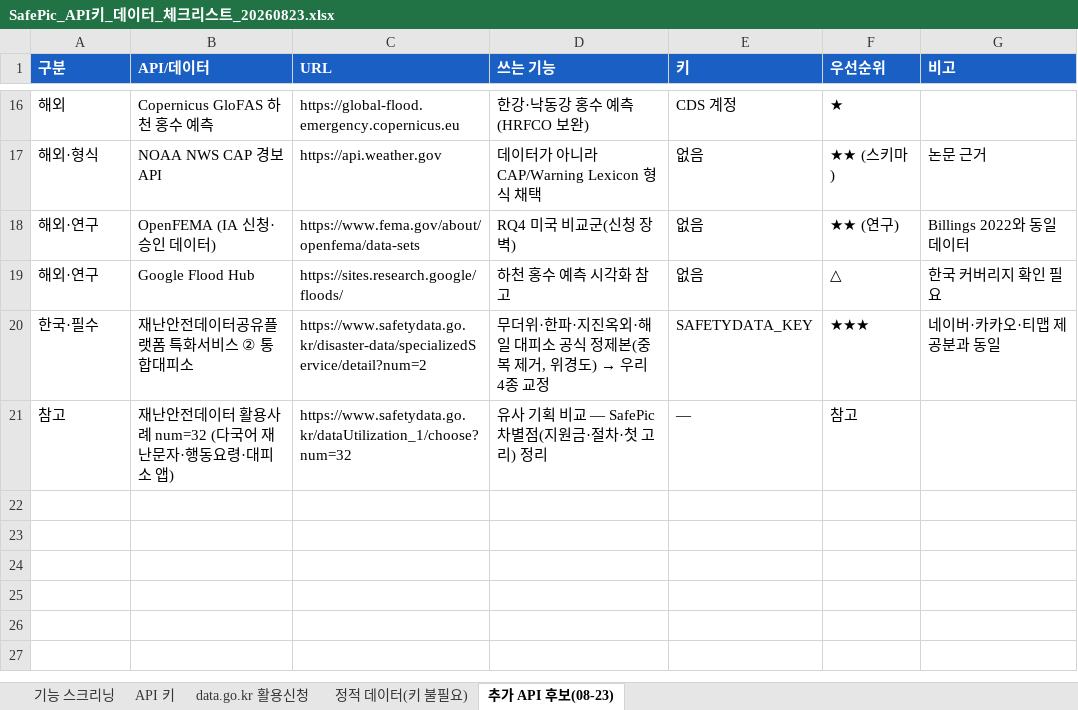
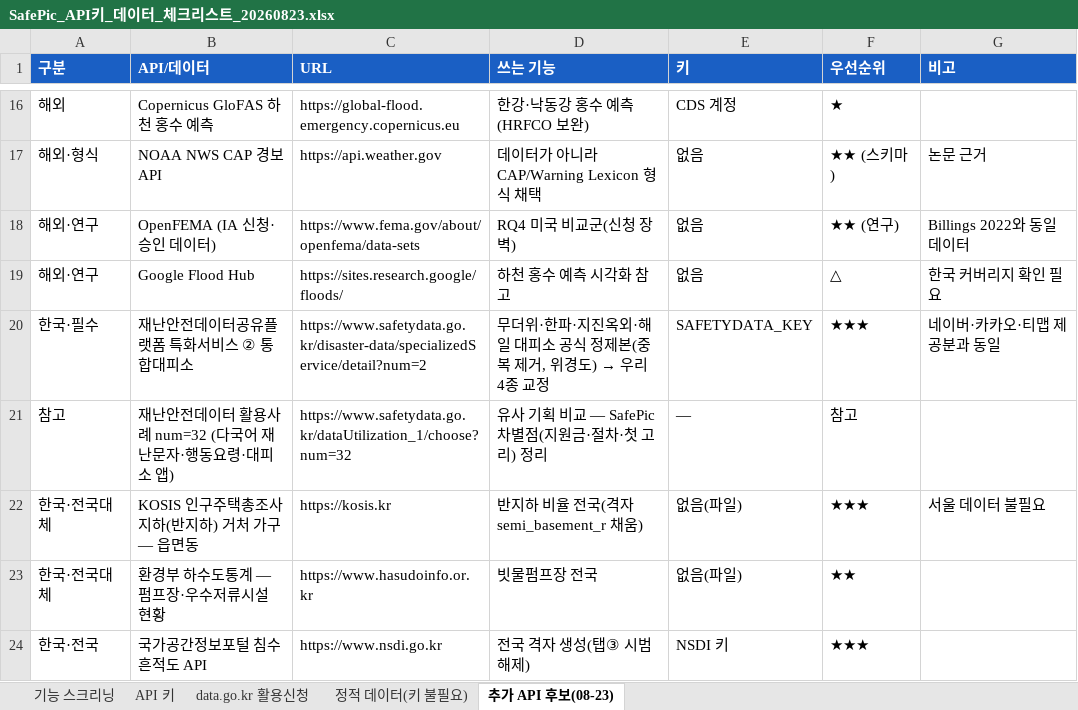
Before and after one commit to 5-Jihwan/aidpage, an Excel workbook: docs/SafePic_API키_데이터_체크리스트_20260823.xlsx, sheet 추가 API 후보(08-23), drawn as a sheet; only a part is shown, gaps mark what is left out; values as stored, in another font and other column widths than the file's, no borders; the diff names each change by its address in the sheet, - before the commit and + after, or states it on an @@ line.

Commit message:
docs: 전국 격자 경로(NSDI·KOSIS), 탭③ 낙인 순화 계획(마지막), 복지·법령 신청 범위

```diff
--- a/docs/SafePic_API키_데이터_체크리스트_20260823.xlsx (sheet 추가 API 후보(08-23))
+++ b/docs/SafePic_API키_데이터_체크리스트_20260823.xlsx (sheet 추가 API 후보(08-23))
+row 22: 한국·전국대체 | KOSIS 인구주택총조사 지하(반지하) 거처 가구 — 읍면동 | https://kosis.kr | 반지하 비율 전국(격자 semi_basement_r 채움) | 없음(파일) | ★★★ | 서울 데이터 불필요
+row 23: 한국·전국대체 | 환경부 하수도통계 — 펌프장·우수저류시설 현황 | https://www.hasudoinfo.or.kr | 빗물펌프장 전국 | 없음(파일) | ★★
+row 24: 한국·전국 | 국가공간정보포털 침수흔적도 API | https://www.nsdi.go.kr | 전국 격자 생성(탭③ 시범 해제) | NSDI 키 | ★★★
```
Also changed, not shown: sheet API 키, 1 other file.
